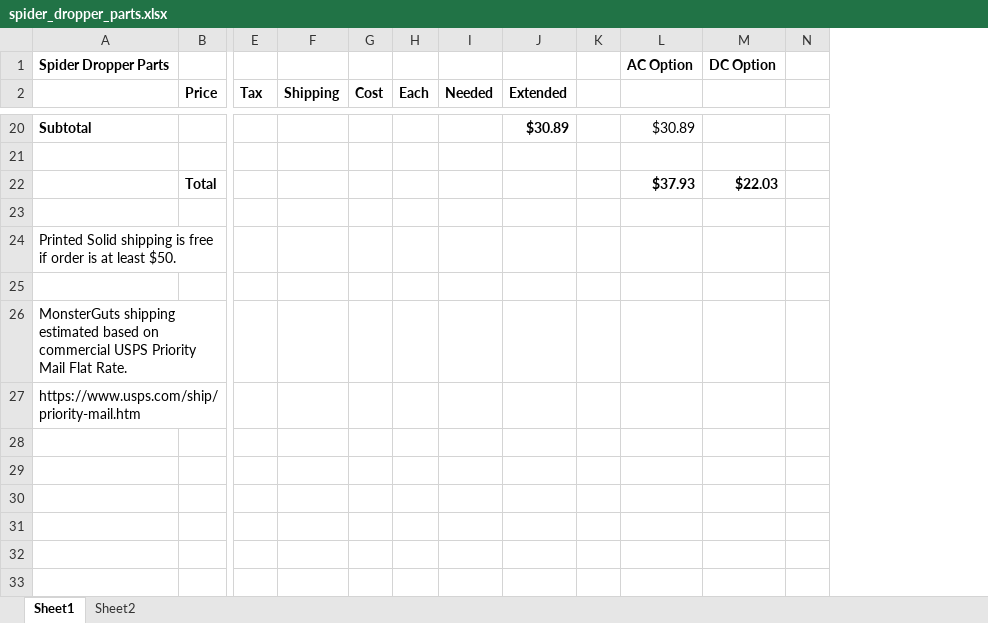
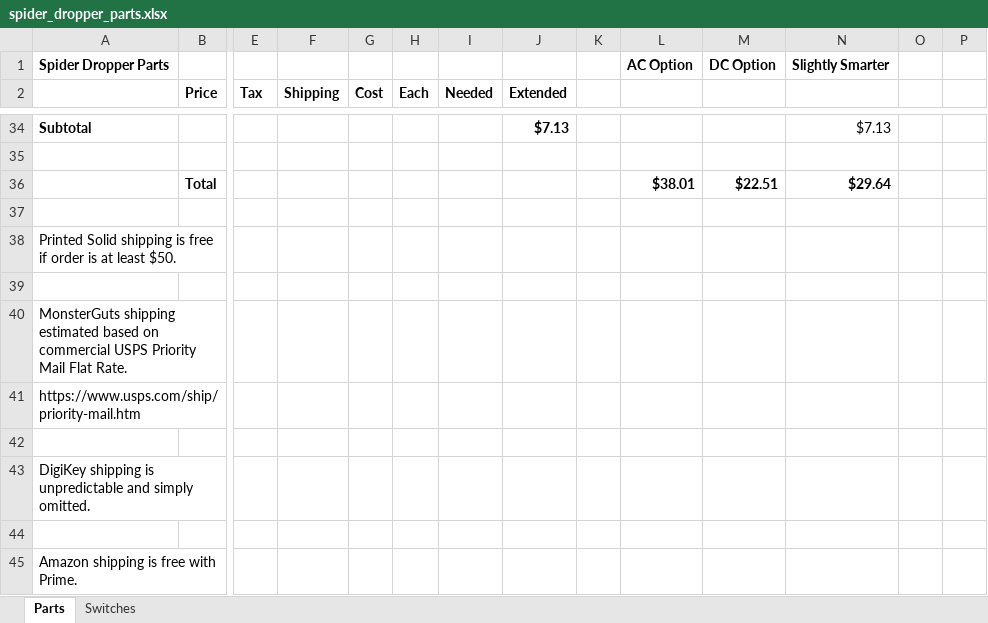
Before and after one commit to aidtopia/PrintableParts, an Excel workbook: spider_dropper/spider_dropper_parts.xlsx, sheet Parts, drawn as a sheet; only a part is shown, gaps mark what is left out; values as stored, in another font and other column widths than the file's, no borders; removed rows and columns are numbered as before the commit, all else as after; rows hold the shown columns only; the diff covers the shown part only; the diff names each change by its address in the sheet, - before the commit and + after, or states it on an @@ line.

```diff
--- a/spider_dropper/spider_dropper_parts.xlsx (sheet Parts)
+++ b/spider_dropper/spider_dropper_parts.xlsx (sheet Parts)
-sheet tab: Sheet1
+sheet tab: Parts
-sheet tab: Sheet2
+sheet tab: Switches
+column N, row 1: Slightly Smarter; row 34: $7.13
+column P, empty
-J34 (Extended): $30.89
+J34 (Extended): $7.13
-L34: $30.89
+L34: (empty)
-row 22:  | Total |  |  |  |  |  |  |  | $37.93 | $22.03
+row 36:  | Total |  |  |  |  |  |  |  | $38.01 | $22.51 | $29.64
+row 42: (empty)
+row 43: DigiKey shipping is unpredictable and simply omitted.
+row 44: (empty)
+row 45: Amazon shipping is free with Prime.
```
Also changed, not shown: 16 added rows, 2 removed rows and 15 edited cells elsewhere in this sheet, formulas that keep their value, 1 other file.
